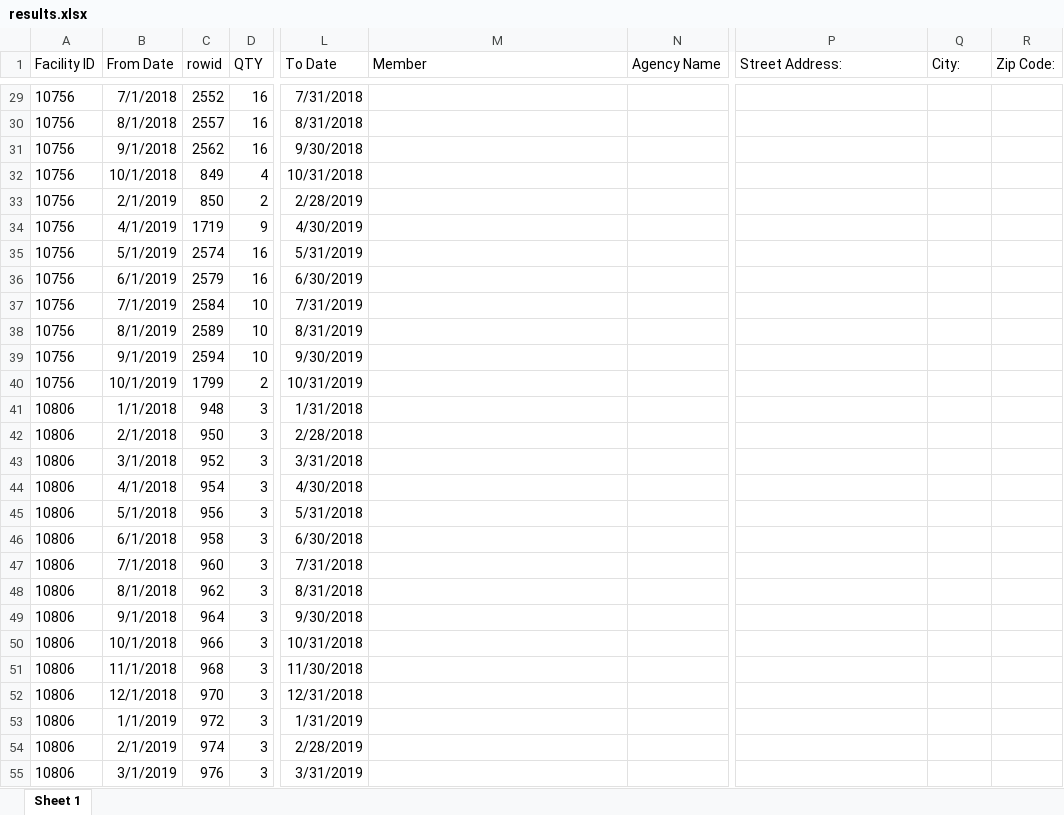
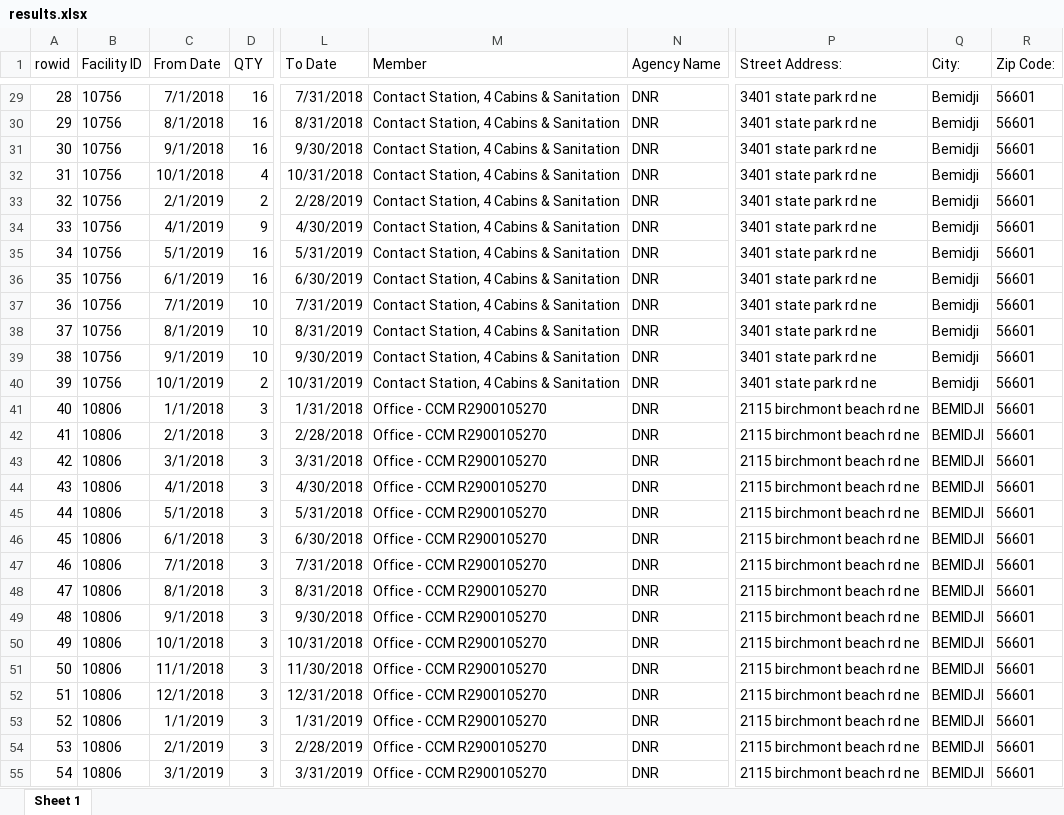
Before and after one commit to wente011/Address-Work, an Excel workbook: results.xlsx, sheet Sheet 1, drawn as a sheet; only a part is shown, gaps mark what is left out; values as stored, in another font and other column widths than the file's, no borders; removed rows and columns are numbered as before the commit, all else as after; the diff covers the shown part only; the diff names each change by its address in the sheet, - before the commit and + after, or states it on an @@ line.

```diff
--- a/results.xlsx (sheet Sheet 1)
+++ b/results.xlsx (sheet Sheet 1)
+column A (rowid), rows 29-55: 28 | 29 | 30 | 31 | 32 | 33 | 34 | 35 | 36 | 37 | 38 | 39 | 40 | 41 | 42 | 43 | 44 | 45 | 46 | 47 | 48 | 49 | 50 | 51 | 52 | 53 | 54
-column C (rowid), rows 29-55: 2552 | 2557 | 2562 | 849 | 850 | 1719 | 2574 | 2579 | 2584 | 2589 | 2594 | 1799 | 948 | 950 | 952 | 954 | 956 | 958 | 960 | 962 | 964 | 966 | 968 | 970 | 972 | 974 | 976
-M29:M40 (Member): (empty)
+M29:M40 (Member): Contact Station, 4 Cabins & Sanitation
-N29:N55 (Agency Name): (empty)
+N29:N55 (Agency Name): DNR
-P29:P40 (Street Address:): (empty)
+P29:P40 (Street Address:): 3401 state park rd ne
-Q29:Q40 (City:): (empty)
+Q29:Q40 (City:): Bemidji
-R29:R55 (Zip Code:): (empty)
+R29:R55 (Zip Code:): 56601
-M41:M55 (Member): (empty)
+M41:M55 (Member): Office - CCM R2900105270
-P41:P55 (Street Address:): (empty)
+P41:P55 (Street Address:): 2115 birchmont beach rd ne
-Q41:Q55 (City:): (empty)
+Q41:Q55 (City:): BEMIDJI
```
Also changed, not shown: 1155 edited cells elsewhere in this sheet, solidwastetemplate2019.xlsx, 8 other files.
